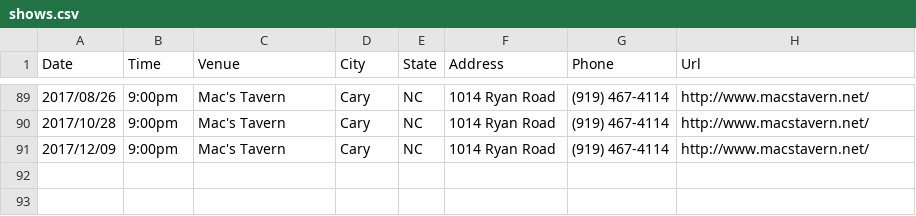
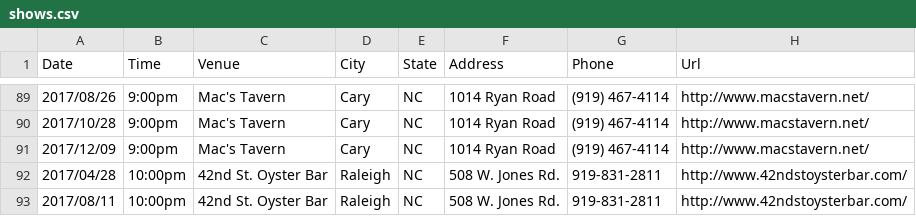
Before and after one commit to redlinenc/redlinenc, a CSV file: _data/shows.csv, drawn as a sheet; only a part is shown, gaps mark what is left out; the diff names each change by its address in the sheet, - before the commit and + after, or states it on an @@ line.

Commit message:
Update shows.csv

```diff
--- a/_data/shows.csv
+++ b/_data/shows.csv
+row 92: 2017/04/28 | 10:00pm | 42nd St. Oyster Bar | Raleigh | NC | 508 W. Jones Rd. | 919-831-2811 | http://www.42ndstoysterbar.com/
+row 93: 2017/08/11 | 10:00pm | 42nd St. Oyster Bar | Raleigh | NC | 508 W. Jones Rd. | 919-831-2811 | http://www.42ndstoysterbar.com/
```
